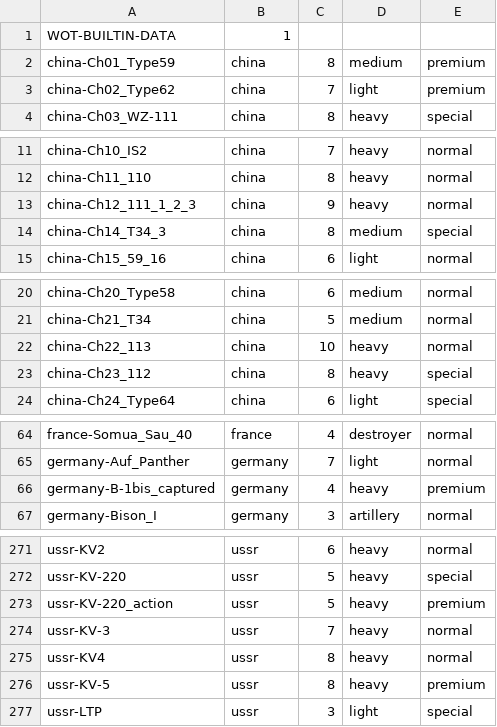
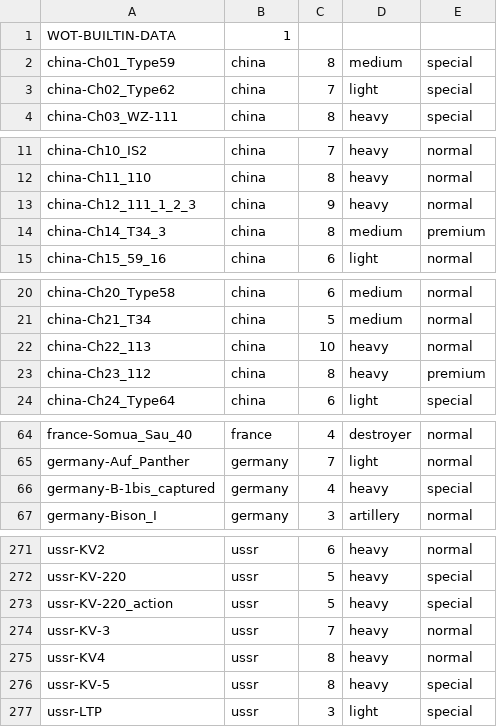
Before and after one commit to rstarkov/TankIconMaker, a CSV file: Resources/Data-BuiltIn-#0515-1.csv, drawn as a sheet; only a part is shown, gaps mark what is left out; the diff covers the shown part only.

Commit message:
- use premium/special states by demon2597 (red if the tank cannot be bought no matter what; yellow if it can be bought for gold or real money; white otherwise) - BlackSpy style now more true to the original: no red text - version bump to v030

```diff
--- a/Resources/Data-BuiltIn-#0515-1.csv
+++ b/Resources/Data-BuiltIn-#0515-1.csv
@@ -1,4 +1,4 @@
 WOT-BUILTIN-DATA,1,,,
-china-Ch01_Type59,china,8,medium,premium
-china-Ch02_Type62,china,7,light,premium
+china-Ch01_Type59,china,8,medium,special
+china-Ch02_Type62,china,7,light,special
 china-Ch03_WZ-111,china,8,heavy,special
@@ -13,3 +13,3 @@ china-Ch11_110,china,8,heavy,normal
 china-Ch12_111_1_2_3,china,9,heavy,normal
-china-Ch14_T34_3,china,8,medium,special
+china-Ch14_T34_3,china,8,medium,premium
 china-Ch15_59_16,china,6,light,normal
@@ -22,3 +22,3 @@ china-Ch21_T34,china,5,medium,normal
 china-Ch22_113,china,10,heavy,normal
-china-Ch23_112,china,8,heavy,special
+china-Ch23_112,china,8,heavy,premium
 china-Ch24_Type64,china,6,light,special
@@ -65,3 +65,3 @@ france-Somua_Sau_40,france,4,destroyer,normal
 germany-Auf_Panther,germany,7,light,normal
-germany-B-1bis_captured,germany,4,heavy,premium
+germany-B-1bis_captured,germany,4,heavy,special
 germany-Bison_I,germany,3,artillery,normal
@@ -272,6 +272,6 @@ ussr-KV2,ussr,6,heavy,normal
 ussr-KV-220,ussr,5,heavy,special
-ussr-KV-220_action,ussr,5,heavy,premium
+ussr-KV-220_action,ussr,5,heavy,special
 ussr-KV-3,ussr,7,heavy,normal
 ussr-KV4,ussr,8,heavy,normal
-ussr-KV-5,ussr,8,heavy,premium
+ussr-KV-5,ussr,8,heavy,special
 ussr-LTP,ussr,3,light,special
```
Also changed, not shown: 1 edited cell elsewhere in this file, 2 other files.
